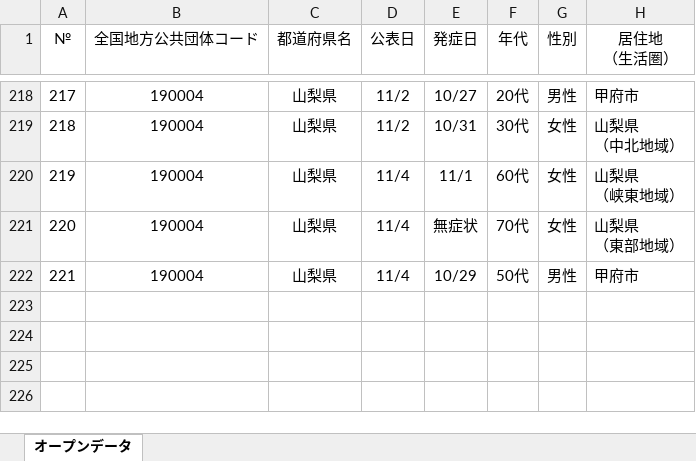
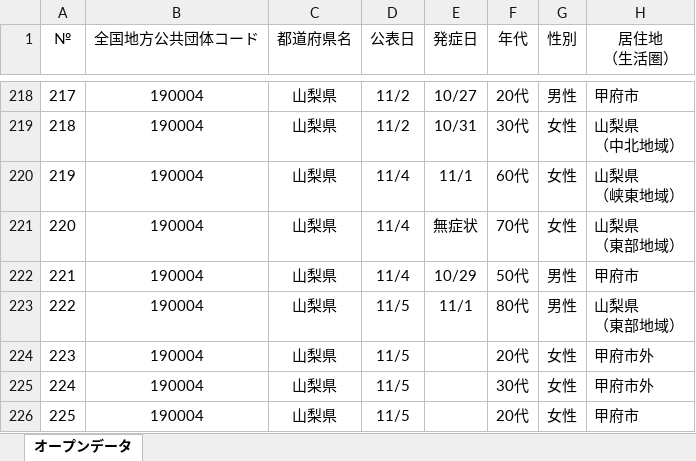
Before and after one commit to CalicoKater/covid-19, an Excel workbook: work/19_yamanashi.xlsx, sheet オープンデータ, drawn as a sheet; only a part is shown, gaps mark what is left out; values as stored, in another font and other column widths than the file's, no borders; ↵ is a line break in a cell; the diff names each change by its address in the sheet, - before the commit and + after, or states it on an @@ line.

```diff
--- a/work/19_yamanashi.xlsx (sheet オープンデータ)
+++ b/work/19_yamanashi.xlsx (sheet オープンデータ)
+row 223: 222 | 190004 | 山梨県 | 11/5 | 11/1 | 80代 | 男性 | 山梨県 ↵ （東部地域）
+row 224: 223 | 190004 | 山梨県 | 11/5 |  | 20代 | 女性 | 甲府市外
+row 225: 224 | 190004 | 山梨県 | 11/5 |  | 30代 | 女性 | 甲府市外
+row 226: 225 | 190004 | 山梨県 | 11/5 |  | 20代 | 女性 | 甲府市
```
Also changed, not shown: 8 other files.
